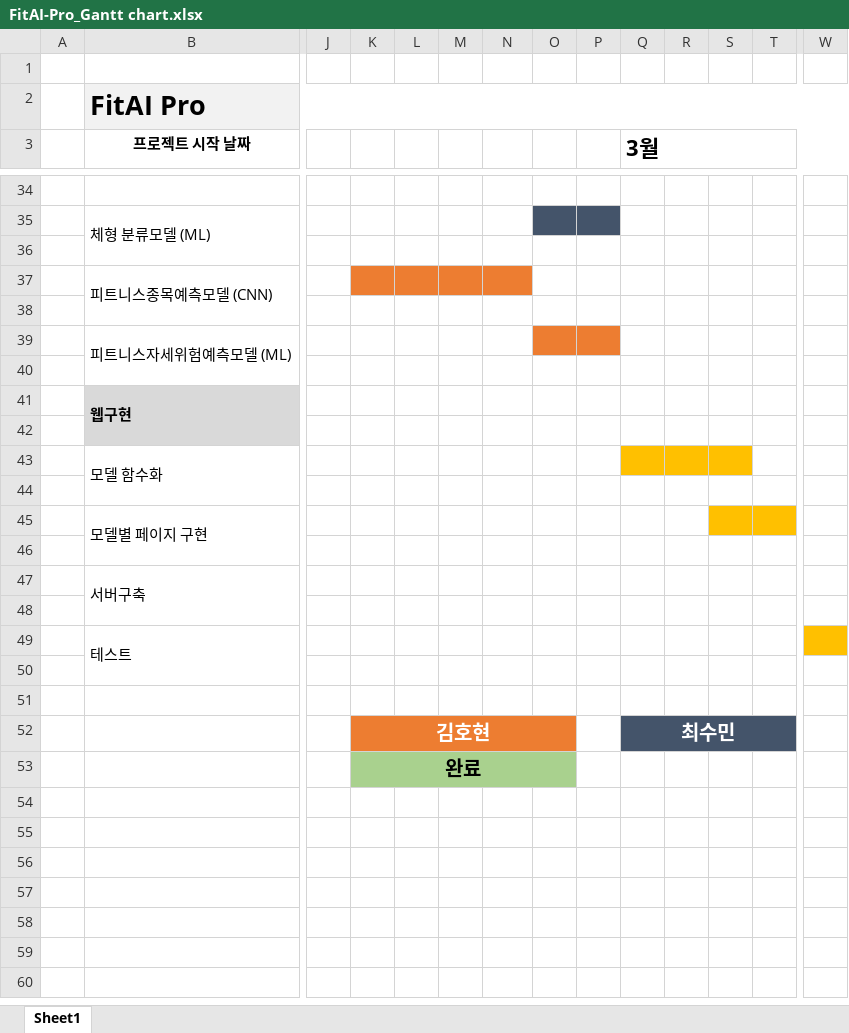
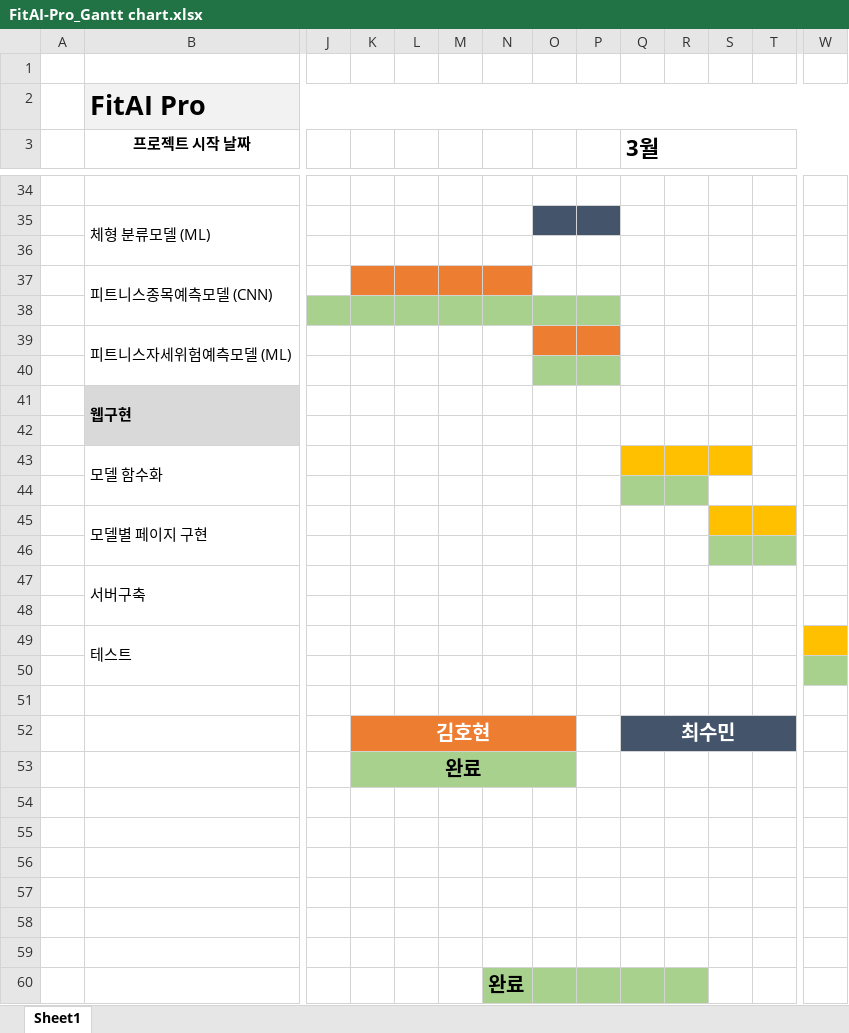
Before and after one commit to ssoom98/FitAI_Pro, an Excel workbook: ppt/FitAI-Pro_Gantt chart.xlsx, sheet Sheet1, drawn as a sheet; only a part is shown, gaps mark what is left out; values as stored, in another font and other column widths than the file's, no borders; conditional formats not drawn; rows hold the shown columns only; the diff covers the shown part only; the diff names each change by its address in the sheet, - before the commit and + after, or states it on an @@ line.

```diff
--- a/ppt/FitAI-Pro_Gantt chart.xlsx (sheet Sheet1)
+++ b/ppt/FitAI-Pro_Gantt chart.xlsx (sheet Sheet1)
-J38:P38 fill: none
+J38:P38 fill: #A9D18E
-O40:P40 fill: none
+O40:P40 fill: #A9D18E
-Q44:R44 fill: none
+Q44:R44 fill: #A9D18E
-S46:T46 fill: none
+S46:T46 fill: #A9D18E
-W50 fill: none
+W50 fill: #A9D18E
+row 54: (empty)
+row 55: (empty)
+row 56: (empty)
+row 57: (empty)
+row 58: (empty)
+row 59: (empty)
+row 60:  |  |  |  |  |  | 완료
```
Also changed, not shown: cell formats elsewhere in this sheet, 1 other file.
